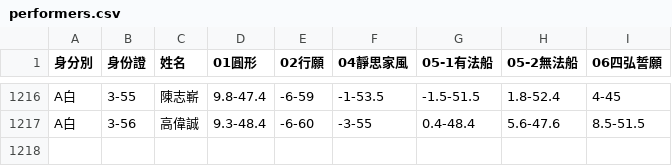
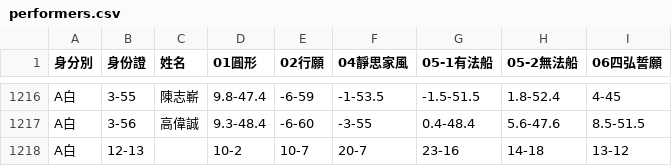
Before and after one commit to jyhornglin-glitch/Dome_Position, a CSV file: performers.csv, drawn as a sheet; only a part is shown, gaps mark what is left out.

Commit message:
data: import 1217 performers roster update; regenerate screenshots and manual

```diff
--- a/performers.csv
+++ b/performers.csv
@@ -1312 +1312,2 @@ A白,3-55,陳志嶄,9.8-47.4,-6-59,-1-53.5,-1.5-51.5,1.8-52.4,4-45
 A白,3-56,高偉誠,9.3-48.4,-6-60,-3-55,0.4-48.4,5.6-47.6,8.5-51.5
+A白,12-13,,10-2,10-7,20-7,23-16,14-18,13-12
```
Also changed, not shown: 5 other files.
